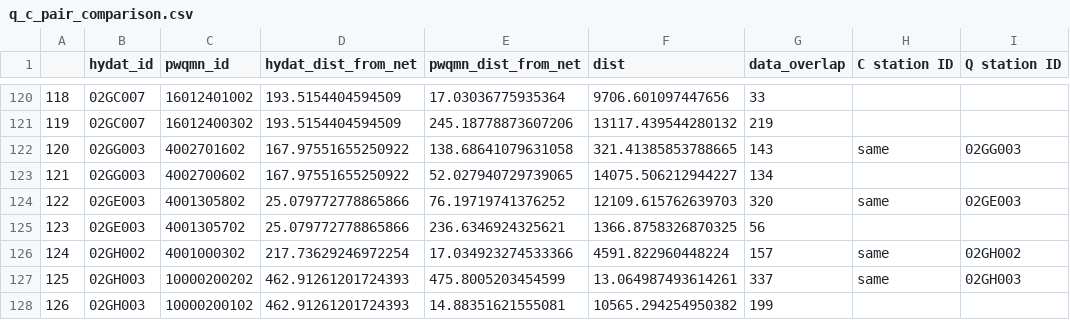
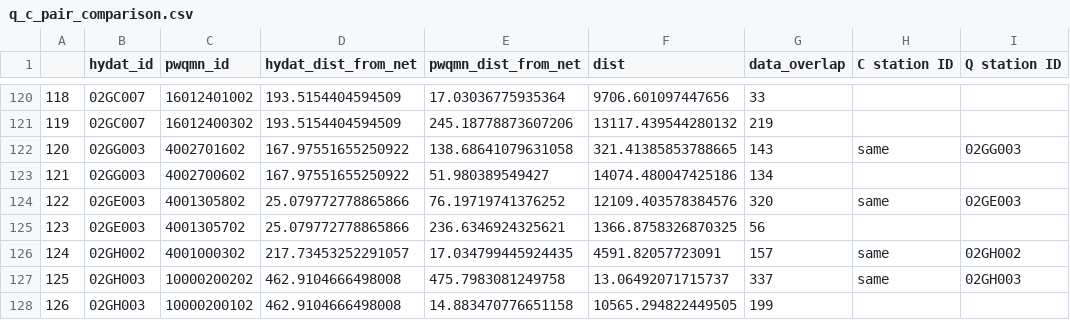
Before and after one commit to twilight-goose/Mapping-Stations, a CSV file: examples/q_c_pair_comparison.csv, drawn as a sheet; only a part is shown, gaps mark what is left out.

```diff
--- a/examples/q_c_pair_comparison.csv
+++ b/examples/q_c_pair_comparison.csv
@@ -122,7 +122,7 @@
 120,02GG003,4002701602,167.97551655250922,138.68641079631058,321.41385853788665,143,same,02GG003
-121,02GG003,4002700602,167.97551655250922,52.027940729739065,14075.506212944227,134,,
-122,02GE003,4001305802,25.079772778865866,76.19719741376252,12109.615762639703,320,same,02GE003
+121,02GG003,4002700602,167.97551655250922,51.980389549427,14074.480047425186,134,,
+122,02GE003,4001305802,25.079772778865866,76.19719741376252,12109.403578384576,320,same,02GE003
 123,02GE003,4001305702,25.079772778865866,236.6346924325621,1366.8758326870325,56,,
-124,02GH002,4001000302,217.73629246972254,17.034923274533366,4591.822960448224,157,same,02GH002
-125,02GH003,10000200202,462.91261201724393,475.8005203454599,13.064987493614261,337,same,02GH003
-126,02GH003,10000200102,462.91261201724393,14.88351621555081,10565.294254950382,199,,
+124,02GH002,4001000302,217.73453252291057,17.034799445924435,4591.82057723091,157,same,02GH002
+125,02GH003,10000200202,462.9104666498008,475.7983081249758,13.06492071715737,337,same,02GH003
+126,02GH003,10000200102,462.9104666498008,14.883470776651158,10565.294822449505,199,,
```
Also changed, not shown: examples/q_c_pair_comparison2.csv, examples/table.csv, 17 other files.
